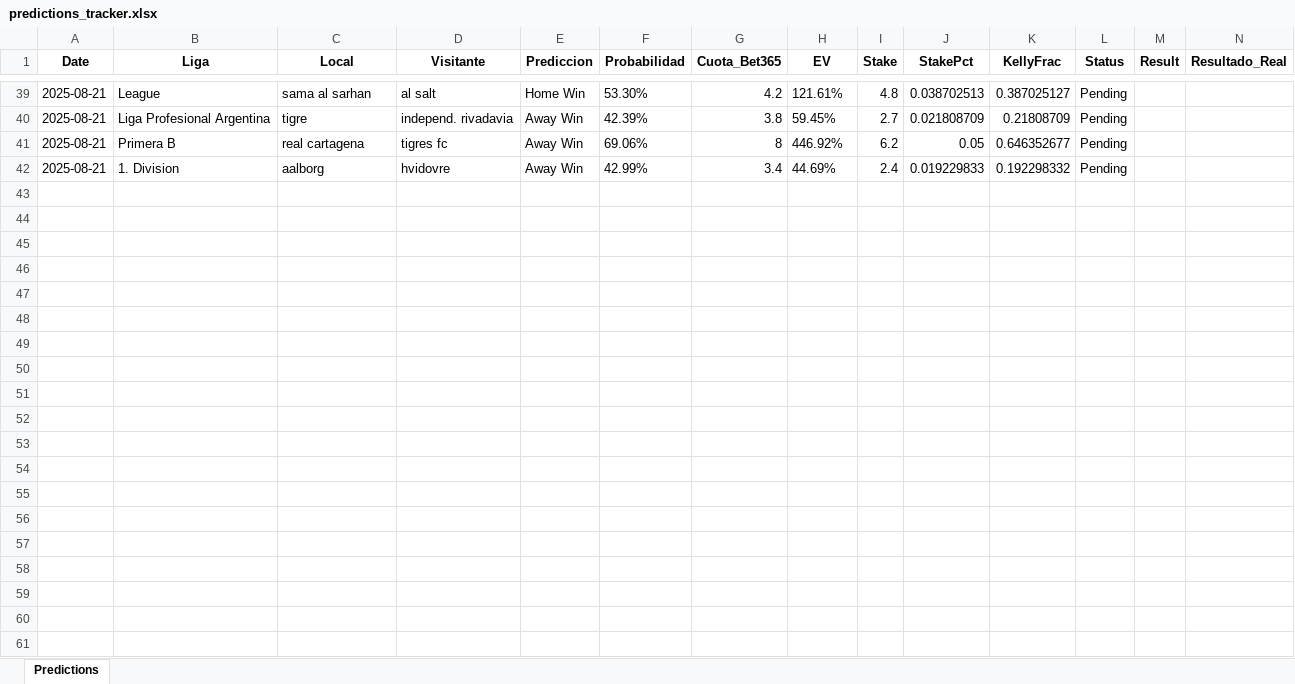
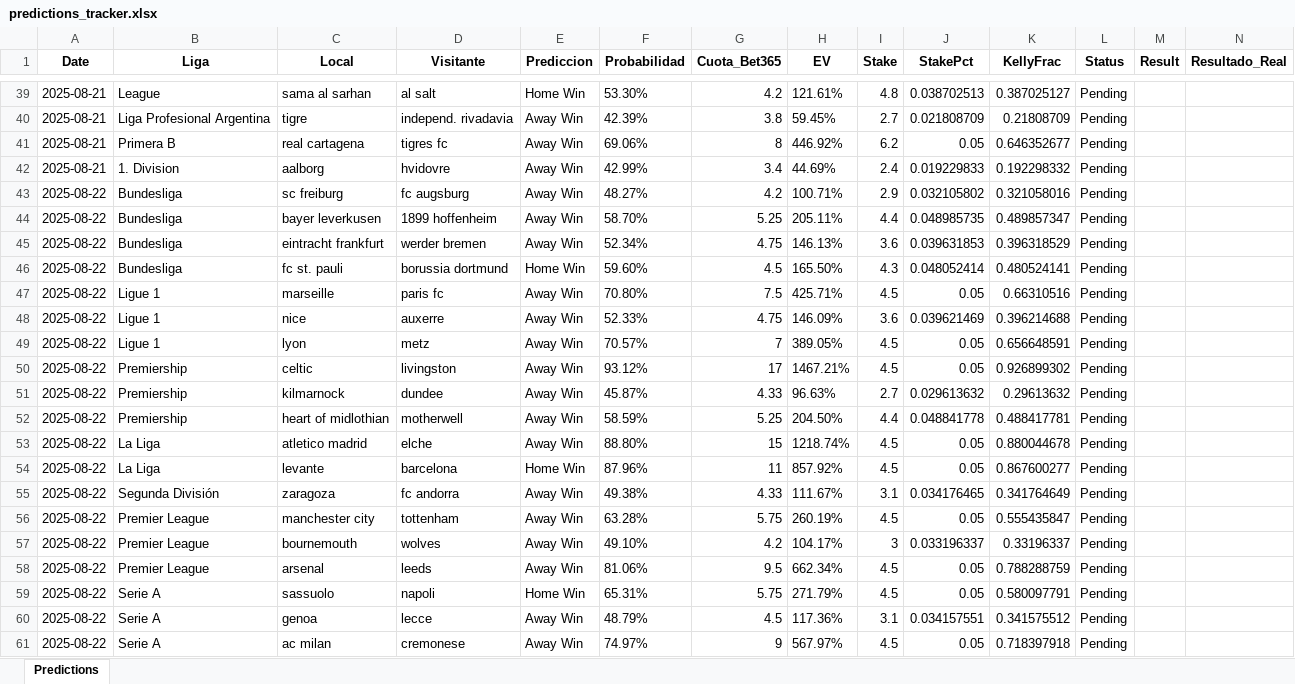
Before and after one commit to andreuroigv/futbet-app, an Excel workbook: predictions_tracker.xlsx, sheet Predictions, drawn as a sheet; only a part is shown, gaps mark what is left out; values as stored, in another font and other column widths than the file's, no borders; rows hold the shown columns only; the diff covers the shown part only; the diff names each change by its address in the sheet, - before the commit and + after, or states it on an @@ line.

Commit message:
🔄 Sync automático del tracker - 2025-08-22 18:47:41 UTC

```diff
--- a/predictions_tracker.xlsx (sheet Predictions)
+++ b/predictions_tracker.xlsx (sheet Predictions)
+row 43: 2025-08-22 | Bundesliga | sc freiburg | fc augsburg | Away Win | 48.27% | 4.2 | 100.71% | 2.9 | 0.032105802 | 0.321058016 | Pending
+row 44: 2025-08-22 | Bundesliga | bayer leverkusen | 1899 hoffenheim | Away Win | 58.70% | 5.25 | 205.11% | 4.4 | 0.048985735 | 0.489857347 | Pending
+row 45: 2025-08-22 | Bundesliga | eintracht frankfurt | werder bremen | Away Win | 52.34% | 4.75 | 146.13% | 3.6 | 0.039631853 | 0.396318529 | Pending
+row 46: 2025-08-22 | Bundesliga | fc st. pauli | borussia dortmund | Home Win | 59.60% | 4.5 | 165.50% | 4.3 | 0.048052414 | 0.480524141 | Pending
+row 47: 2025-08-22 | Ligue 1 | marseille | paris fc | Away Win | 70.80% | 7.5 | 425.71% | 4.5 | 0.05 | 0.66310516 | Pending
+row 48: 2025-08-22 | Ligue 1 | nice | auxerre | Away Win | 52.33% | 4.75 | 146.09% | 3.6 | 0.039621469 | 0.396214688 | Pending
+row 49: 2025-08-22 | Ligue 1 | lyon | metz | Away Win | 70.57% | 7 | 389.05% | 4.5 | 0.05 | 0.656648591 | Pending
+row 50: 2025-08-22 | Premiership | celtic | livingston | Away Win | 93.12% | 17 | 1467.21% | 4.5 | 0.05 | 0.926899302 | Pending
+row 51: 2025-08-22 | Premiership | kilmarnock | dundee | Away Win | 45.87% | 4.33 | 96.63% | 2.7 | 0.029613632 | 0.29613632 | Pending
+row 52: 2025-08-22 | Premiership | heart of midlothian | motherwell | Away Win | 58.59% | 5.25 | 204.50% | 4.4 | 0.048841778 | 0.488417781 | Pending
+row 53: 2025-08-22 | La Liga | atletico madrid | elche | Away Win | 88.80% | 15 | 1218.74% | 4.5 | 0.05 | 0.880044678 | Pending
+row 54: 2025-08-22 | La Liga | levante | barcelona | Home Win | 87.96% | 11 | 857.92% | 4.5 | 0.05 | 0.867600277 | Pending
+row 55: 2025-08-22 | Segunda División | zaragoza | fc andorra | Away Win | 49.38% | 4.33 | 111.67% | 3.1 | 0.034176465 | 0.341764649 | Pending
+row 56: 2025-08-22 | Premier League | manchester city | tottenham | Away Win | 63.28% | 5.75 | 260.19% | 4.5 | 0.05 | 0.555435847 | Pending
+row 57: 2025-08-22 | Premier League | bournemouth | wolves | Away Win | 49.10% | 4.2 | 104.17% | 3 | 0.033196337 | 0.33196337 | Pending
+row 58: 2025-08-22 | Premier League | arsenal | leeds | Away Win | 81.06% | 9.5 | 662.34% | 4.5 | 0.05 | 0.788288759 | Pending
+row 59: 2025-08-22 | Serie A | sassuolo | napoli | Home Win | 65.31% | 5.75 | 271.79% | 4.5 | 0.05 | 0.580097791 | Pending
+row 60: 2025-08-22 | Serie A | genoa | lecce | Away Win | 48.79% | 4.5 | 117.36% | 3.1 | 0.034157551 | 0.341575512 | Pending
+row 61: 2025-08-22 | Serie A | ac milan | cremonese | Away Win | 74.97% | 9 | 567.97% | 4.5 | 0.05 | 0.718397918 | Pending
```
Also changed, not shown: 50 added rows elsewhere in this sheet.
